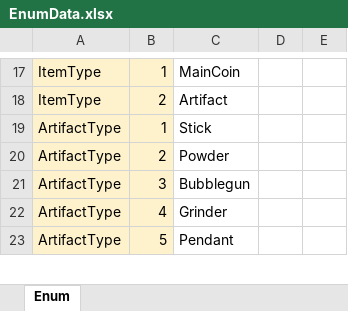
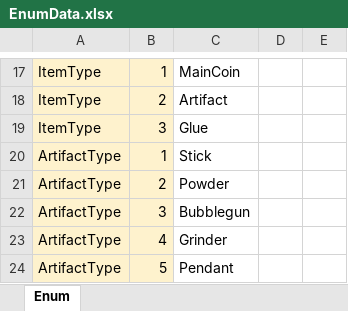
Before and after one commit to Lunaria-Project/lunaria-data, an Excel workbook: excel/EnumData.xlsx, sheet Enum, drawn as a sheet; only a part is shown, gaps mark what is left out; values as stored, in another font and other column widths than the file's, no borders; the diff names each change by its address in the sheet, - before the commit and + after, or states it on an @@ line.

```diff
--- a/excel/EnumData.xlsx (sheet Enum)
+++ b/excel/EnumData.xlsx (sheet Enum)
+row 19: ItemType | 3 | Glue
```
Also changed, not shown: excel/ItemData.xlsx.
